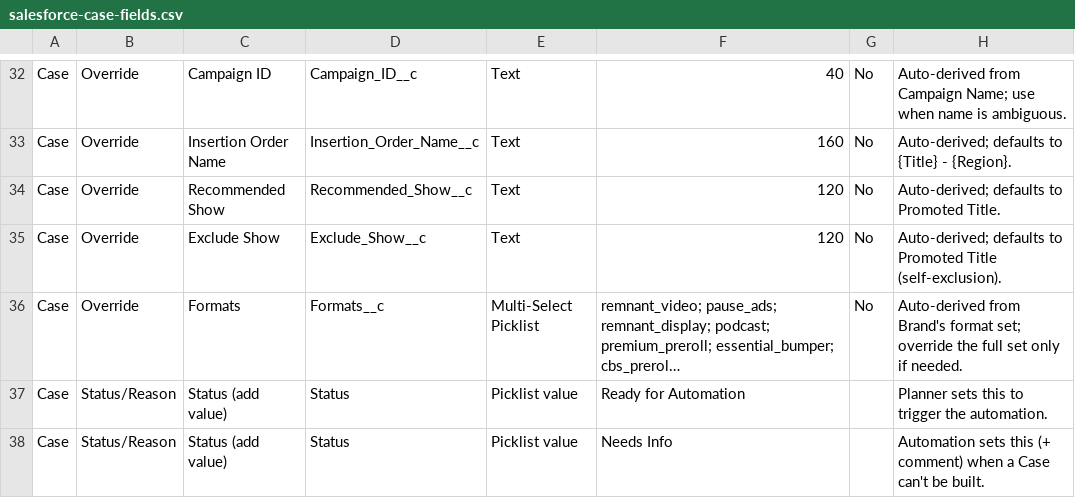
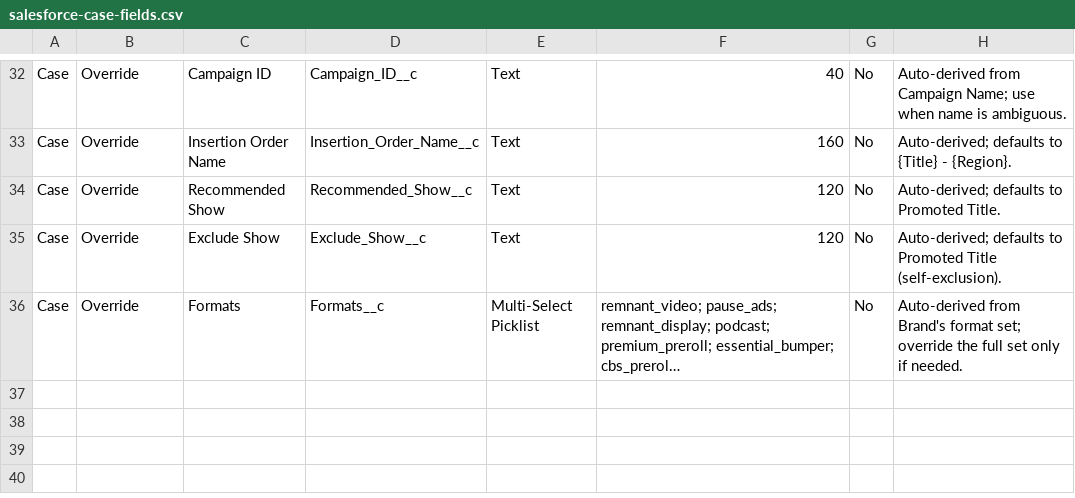
Before and after one commit to katekling-stack/Promo-Operations, a CSV file: docs/salesforce-case-fields.csv, drawn as a sheet; only a part is shown, gaps mark what is left out; long unchanged cells end in …; the diff covers the shown part only; the diff names each change by its address in the sheet, - before the commit and + after, or states it on an @@ line.

```diff
--- a/docs/salesforce-case-fields.csv
+++ b/docs/salesforce-case-fields.csv
-row 37: Case | Status/Reason | Status (add value) | Status | Picklist value | Ready for Automation |  | Planner sets this to trigger the automation.
-row 38: Case | Status/Reason | Status (add value) | Status | Picklist value | Needs Info |  | Automation sets this (+ comment) when a Case can't be built.
```
Also changed, not shown: 1 removed row and 2 edited cells elsewhere in this file, 2 other files.
